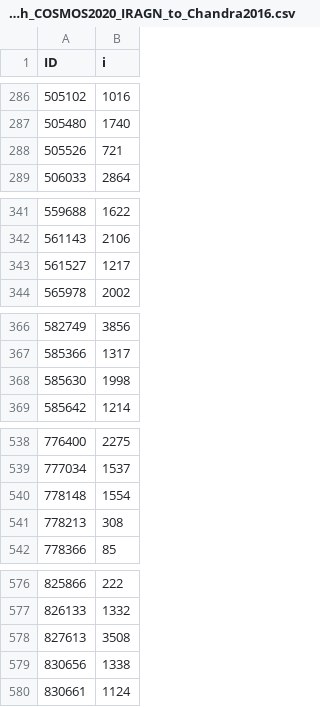
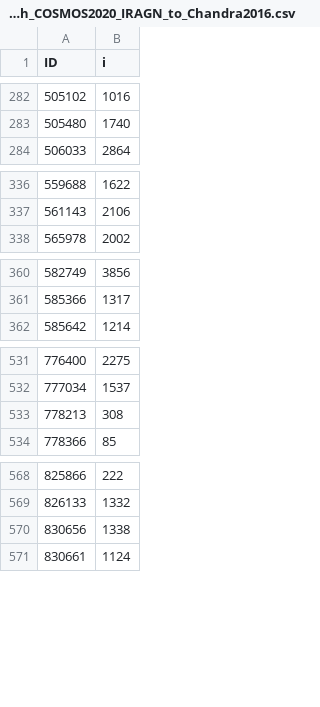
Before and after one commit to parallax-xallaraq/IfA-REU-Project, a CSV file: Lists/Match_COSMOS2020_IRAGN_to_Chandra2016.csv, drawn as a sheet; only a part is shown, gaps mark what is left out; the diff covers the shown part only; the diff names each change by its address in the sheet, - before the commit and + after, or states it on an @@ line.

```diff
--- a/Lists/Match_COSMOS2020_IRAGN_to_Chandra2016.csv
+++ b/Lists/Match_COSMOS2020_IRAGN_to_Chandra2016.csv
-row 288: 505526 | 721
-row 343: 561527 | 1217
-row 368: 585630 | 1998
-row 540: 778148 | 1554
-row 578: 827613 | 3508
```
Also changed, not shown: 7 removed rows elsewhere in this file, 10 other files.
